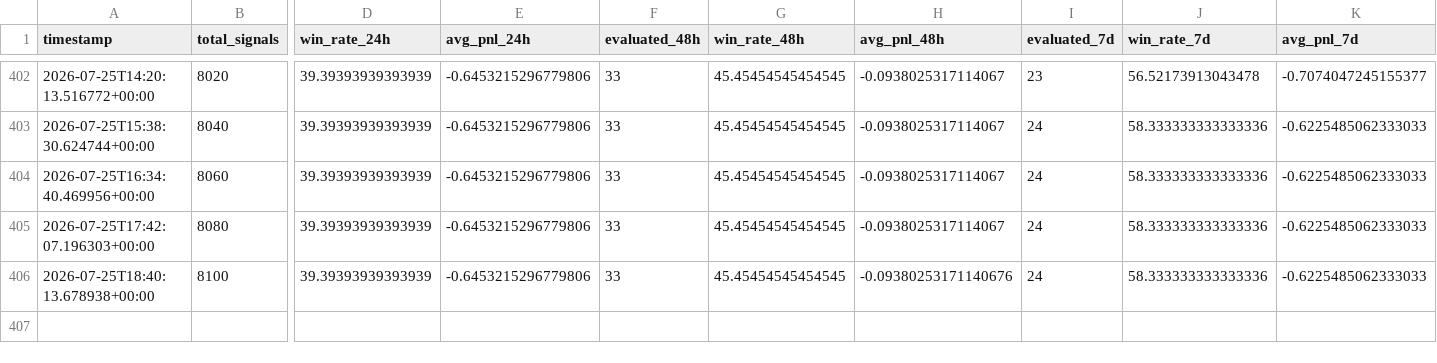
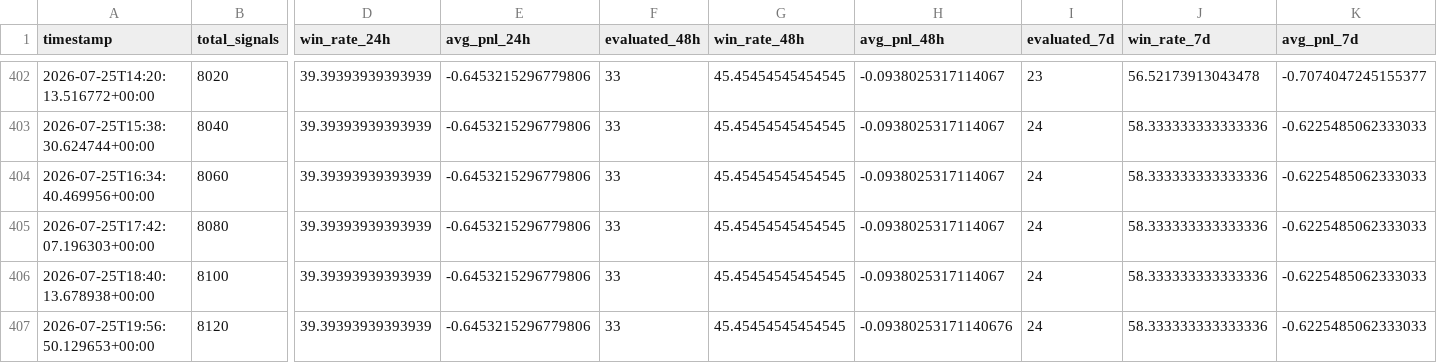
Before and after one commit to ZozoCodEx/crypto-signal-bot, a CSV file: crypto-signal-bot/signal_performance_summary.csv, drawn as a sheet; only a part is shown, gaps mark what is left out; rows hold the shown columns only; the diff names each change by its address in the sheet, - before the commit and + after, or states it on an @@ line.

```diff
--- a/crypto-signal-bot/signal_performance_summary.csv
+++ b/crypto-signal-bot/signal_performance_summary.csv
-H406 (avg_pnl_48h): -0.09380253171140676
+H406 (avg_pnl_48h): -0.0938025317114067
+row 407: 2026-07-25T19:56:50.129653+00:00 | 8120 | 39.39393939393939 | -0.6453215296779806 | 33 | 45.45454545454545 | -0.09380253171140676 | 24 | 58.333333333333336 | -0.6225485062333033
```
Also changed, not shown: crypto-signal-bot/market_regime.csv, crypto-signal-bot/opportunities.csv, 7 other files.
